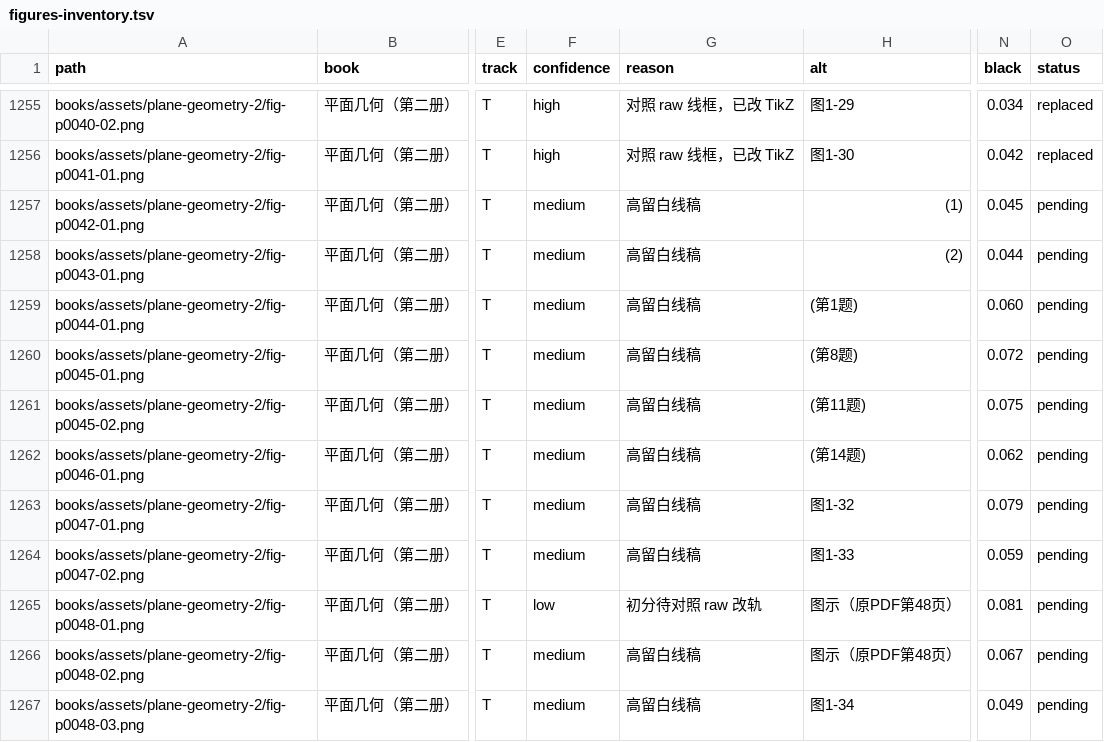
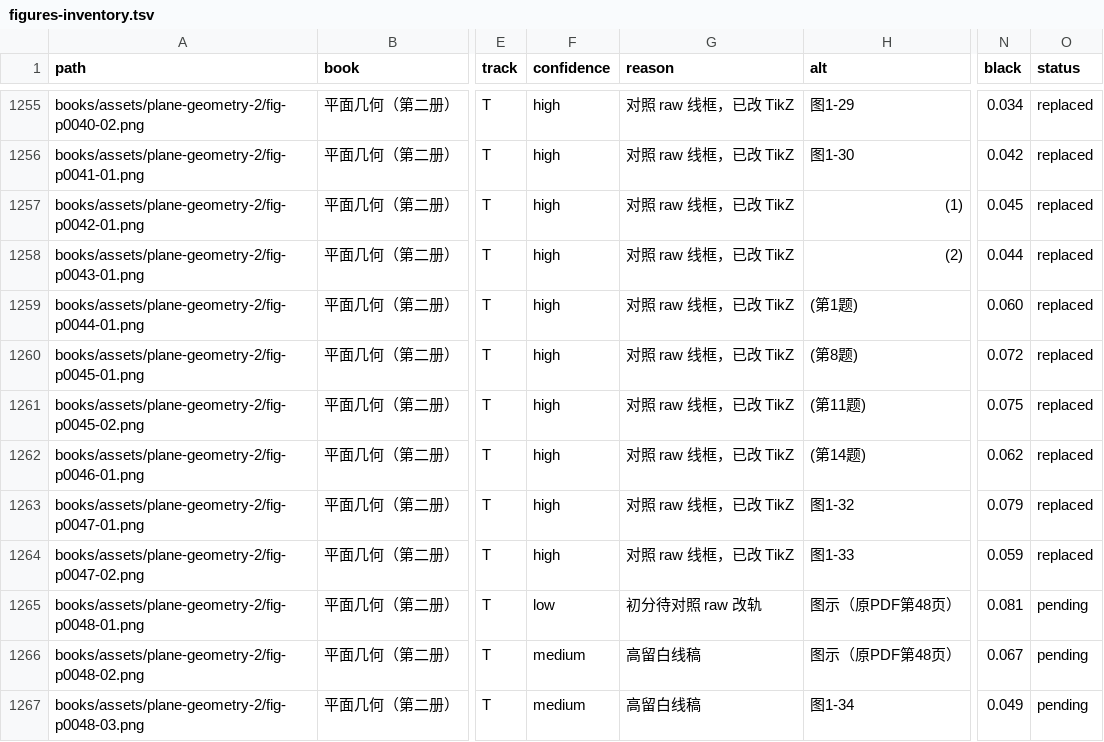
Before and after one commit to kenyon-wong/shulihua-tex, a TSV file: docs/figures-inventory.tsv, drawn as a sheet; only a part is shown, gaps mark what is left out; the diff names each change by its address in the sheet, - before the commit and + after, or states it on an @@ line.

Commit message:
平面几何（第二册）: replace 8 track T line figures with TikZ.
fig-p0042-01 through fig-p0047-02. Original PNGs remain.

```diff
--- a/docs/figures-inventory.tsv
+++ b/docs/figures-inventory.tsv
-F1257:F1264 (confidence): medium
+F1257:F1264 (confidence): high
-G1257:G1264 (reason): 高留白线稿
+G1257:G1264 (reason): 对照 raw 线框，已改 TikZ
-O1257:O1264 (status): pending
+O1257:O1264 (status): replaced
```
Also changed, not shown: 1 other file.
